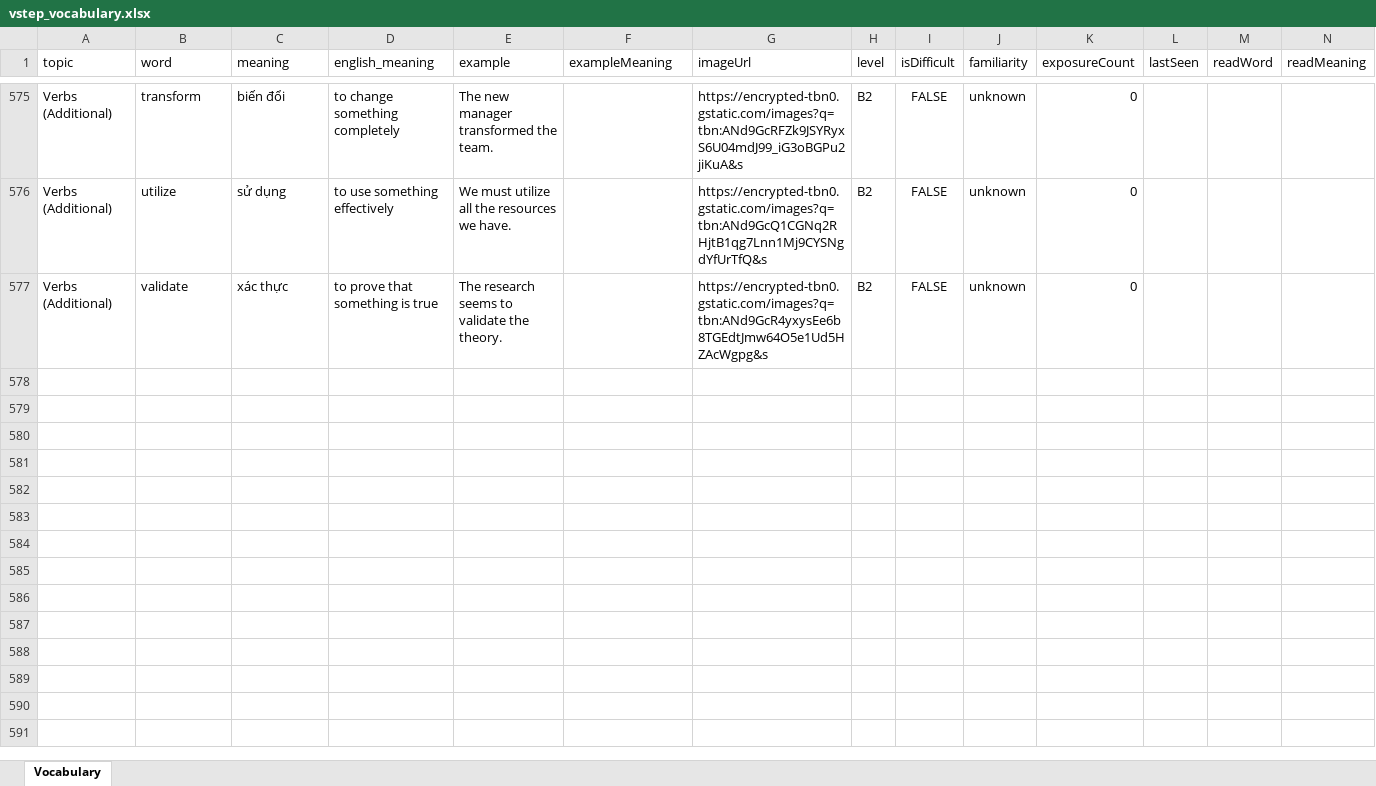
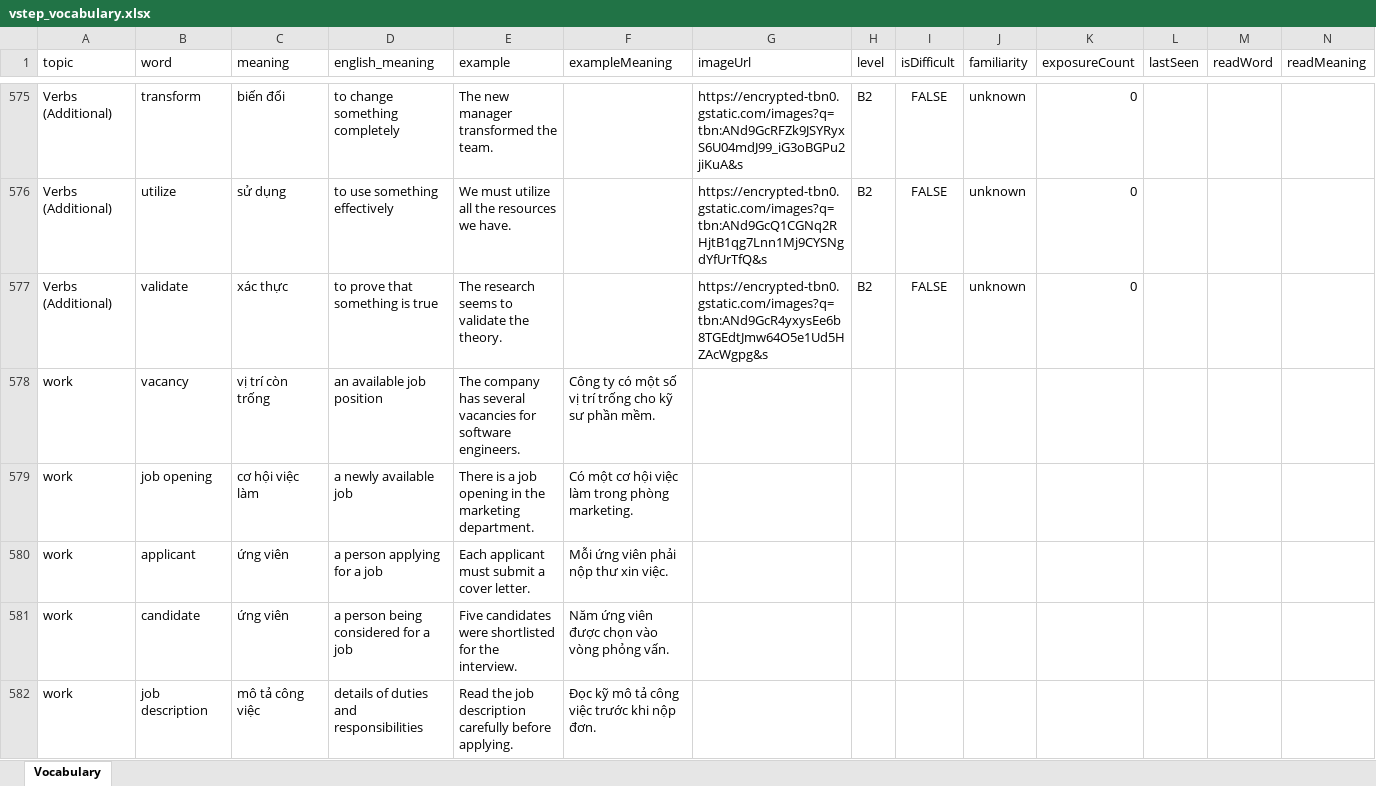
Before and after one commit to minhne432/vob-data, an Excel workbook: vstep_vocabulary.xlsx, sheet Vocabulary, drawn as a sheet; only a part is shown, gaps mark what is left out; values as stored, in another font and other column widths than the file's, no borders; rows hold the shown columns only; the diff covers the shown part only; the diff names each change by its address in the sheet, - before the commit and + after, or states it on an @@ line.

Commit message:
data updated

```diff
--- a/vstep_vocabulary.xlsx (sheet Vocabulary)
+++ b/vstep_vocabulary.xlsx (sheet Vocabulary)
+row 578: work | vacancy | vị trí còn trống | an available job position | The company has several vacancies for software engineers. | Công ty có một số vị trí trống cho kỹ sư phần mềm.
+row 579: work | job opening | cơ hội việc làm | a newly available job | There is a job opening in the marketing department. | Có một cơ hội việc làm trong phòng marketing.
+row 580: work | applicant | ứng viên | a person applying for a job | Each applicant must submit a cover letter. | Mỗi ứng viên phải nộp thư xin việc.
+row 581: work | candidate | ứng viên | a person being considered for a job | Five candidates were shortlisted for the interview. | Năm ứng viên được chọn vào vòng phỏng vấn.
+row 582: work | job description | mô tả công việc | details of duties and responsibilities | Read the job description carefully before applying. | Đọc kỹ mô tả công việc trước khi nộp đơn.
```
Also changed, not shown: 34 added rows elsewhere in this sheet.
